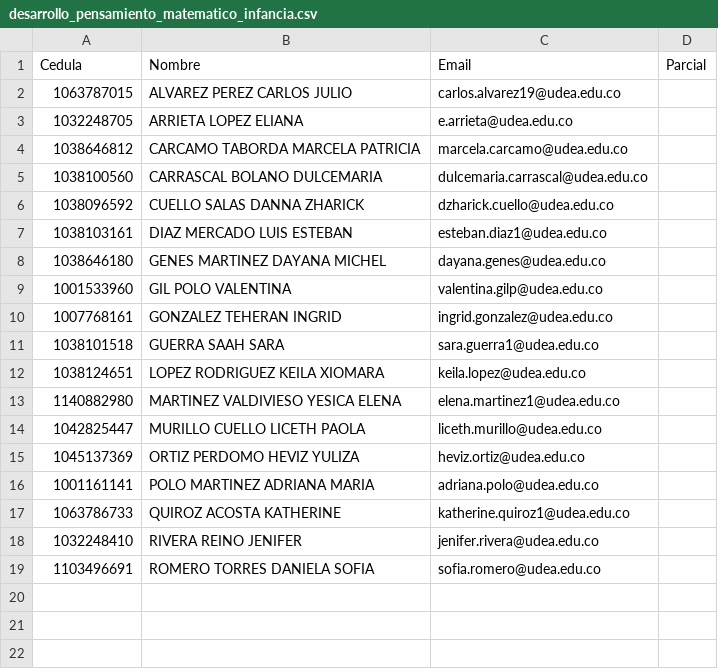
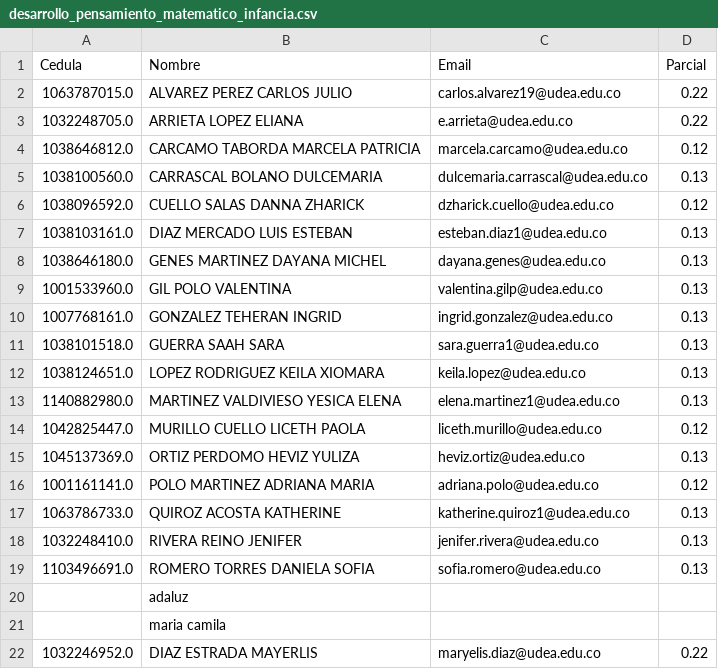
Before and after one commit to marco-canas/groups_list, a CSV file: desarrollo_pensamiento_matematico_infancia.csv, drawn as a sheet.

Commit message:
notas antes de valorar el primer parcial de cálculo integral

```diff
--- a/desarrollo_pensamiento_matematico_infancia.csv
+++ b/desarrollo_pensamiento_matematico_infancia.csv
@@ -1,19 +1,22 @@
 Cedula,Nombre,Email,Parcial
-1063787015,ALVAREZ PEREZ CARLOS JULIO,carlos.alvarez19@udea.edu.co,
-1032248705,ARRIETA LOPEZ ELIANA,e.arrieta@udea.edu.co,
-1038646812,CARCAMO TABORDA MARCELA PATRICIA,marcela.carcamo@udea.edu.co,
-1038100560,CARRASCAL BOLANO DULCEMARIA,dulcemaria.carrascal@udea.edu.co,
-1038096592,CUELLO SALAS DANNA ZHARICK,dzharick.cuello@udea.edu.co,
-1038103161,DIAZ MERCADO LUIS ESTEBAN,esteban.diaz1@udea.edu.co,
-1038646180,GENES MARTINEZ DAYANA MICHEL,dayana.genes@udea.edu.co,
-1001533960,GIL POLO VALENTINA,valentina.gilp@udea.edu.co,
-1007768161,GONZALEZ TEHERAN INGRID,ingrid.gonzalez@udea.edu.co,
-1038101518,GUERRA SAAH SARA,sara.guerra1@udea.edu.co,
-1038124651,LOPEZ RODRIGUEZ KEILA XIOMARA,keila.lopez@udea.edu.co,
-1140882980,MARTINEZ VALDIVIESO YESICA ELENA,elena.martinez1@udea.edu.co,
-1042825447,MURILLO CUELLO LICETH PAOLA,liceth.murillo@udea.edu.co,
-1045137369,ORTIZ PERDOMO HEVIZ YULIZA,heviz.ortiz@udea.edu.co,
-1001161141,POLO MARTINEZ ADRIANA MARIA,adriana.polo@udea.edu.co,
-1063786733,QUIROZ ACOSTA KATHERINE,katherine.quiroz1@udea.edu.co,
-1032248410,RIVERA REINO JENIFER,jenifer.rivera@udea.edu.co,
-1103496691,ROMERO TORRES DANIELA SOFIA,sofia.romero@udea.edu.co,
+1063787015.0,ALVAREZ PEREZ CARLOS JULIO,carlos.alvarez19@udea.edu.co,0.22
+1032248705.0,ARRIETA LOPEZ ELIANA,e.arrieta@udea.edu.co,0.22
+1038646812.0,CARCAMO TABORDA MARCELA PATRICIA,marcela.carcamo@udea.edu.co,0.12
+1038100560.0,CARRASCAL BOLANO DULCEMARIA,dulcemaria.carrascal@udea.edu.co,0.13
+1038096592.0,CUELLO SALAS DANNA ZHARICK,dzharick.cuello@udea.edu.co,0.12
+1038103161.0,DIAZ MERCADO LUIS ESTEBAN,esteban.diaz1@udea.edu.co,0.13
+1038646180.0,GENES MARTINEZ DAYANA MICHEL,dayana.genes@udea.edu.co,0.13
+1001533960.0,GIL POLO VALENTINA,valentina.gilp@udea.edu.co,0.13
+1007768161.0,GONZALEZ TEHERAN INGRID,ingrid.gonzalez@udea.edu.co,0.13
+1038101518.0,GUERRA SAAH SARA,sara.guerra1@udea.edu.co,0.13
+1038124651.0,LOPEZ RODRIGUEZ KEILA XIOMARA,keila.lopez@udea.edu.co,0.13
+1140882980.0,MARTINEZ VALDIVIESO YESICA ELENA,elena.martinez1@udea.edu.co,0.13
+1042825447.0,MURILLO CUELLO LICETH PAOLA,liceth.murillo@udea.edu.co,0.12
+1045137369.0,ORTIZ PERDOMO HEVIZ YULIZA,heviz.ortiz@udea.edu.co,0.13
+1001161141.0,POLO MARTINEZ ADRIANA MARIA,adriana.polo@udea.edu.co,0.12
+1063786733.0,QUIROZ ACOSTA KATHERINE,katherine.quiroz1@udea.edu.co,0.13
+1032248410.0,RIVERA REINO JENIFER,jenifer.rivera@udea.edu.co,0.13
+1103496691.0,ROMERO TORRES DANIELA SOFIA,sofia.romero@udea.edu.co,0.13
+,adaluz,,
+,maria camila,,
+1032246952.0,DIAZ ESTRADA MAYERLIS,maryelis.diaz@udea.edu.co,0.22
```
Also changed, not shown: calculo_vectorial.csv, fundamentos_logica.csv, 4 other files.
